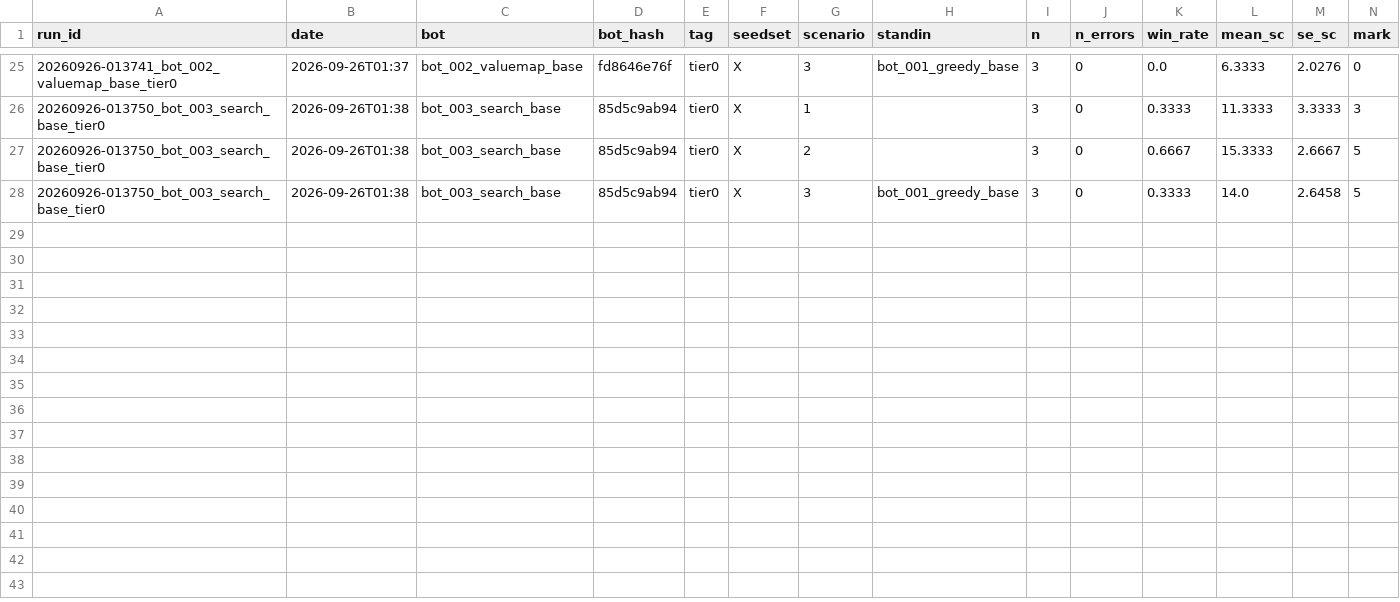
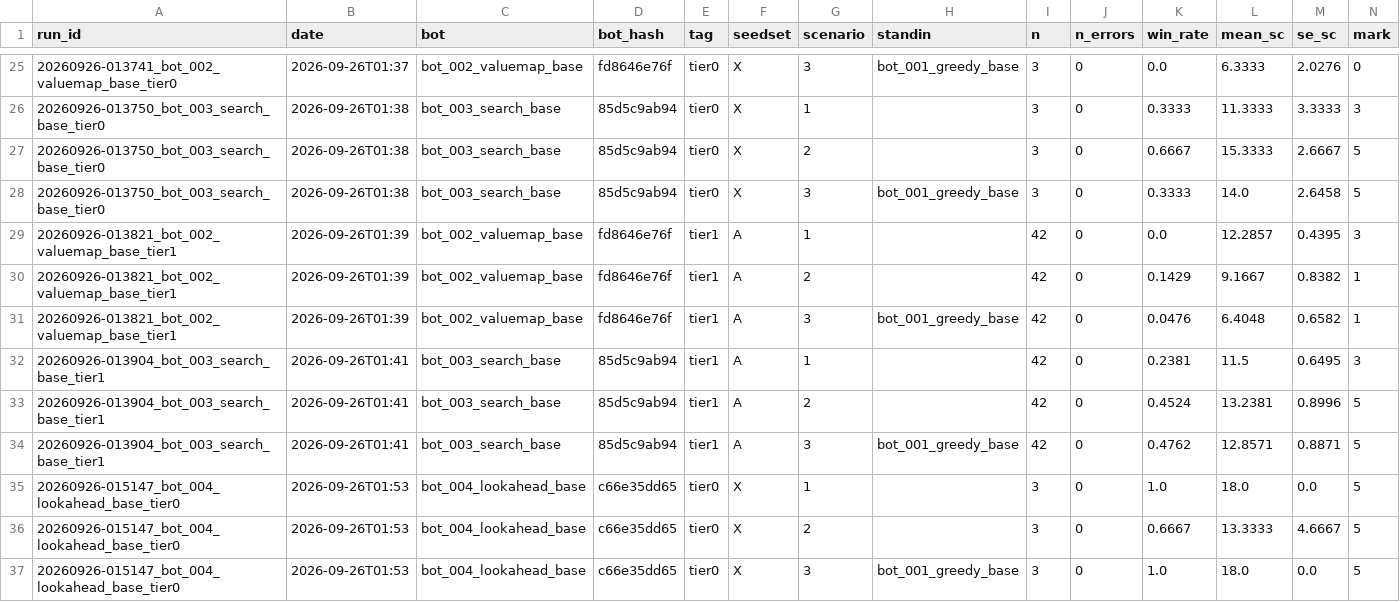
Before and after one commit to EvanCXCheng/3011-Project, a CSV file: results/results.csv, drawn as a sheet; only a part is shown, gaps mark what is left out; rows hold the shown columns only; the diff names each change by its address in the sheet, - before the commit and + after, or states it on an @@ line.

```diff
--- a/results/results.csv
+++ b/results/results.csv
+row 29: 20260926-013821_bot_002_valuemap_base_tier1 | 2026-09-26T01:39 | bot_002_valuemap_base | fd8646e76f | tier1 | A | 1 |  | 42 | 0 | 0.0 | 12.2857 | 0.4395 | 3
+row 30: 20260926-013821_bot_002_valuemap_base_tier1 | 2026-09-26T01:39 | bot_002_valuemap_base | fd8646e76f | tier1 | A | 2 |  | 42 | 0 | 0.1429 | 9.1667 | 0.8382 | 1
+row 31: 20260926-013821_bot_002_valuemap_base_tier1 | 2026-09-26T01:39 | bot_002_valuemap_base | fd8646e76f | tier1 | A | 3 | bot_001_greedy_base | 42 | 0 | 0.0476 | 6.4048 | 0.6582 | 1
+row 32: 20260926-013904_bot_003_search_base_tier1 | 2026-09-26T01:41 | bot_003_search_base | 85d5c9ab94 | tier1 | A | 1 |  | 42 | 0 | 0.2381 | 11.5 | 0.6495 | 3
+row 33: 20260926-013904_bot_003_search_base_tier1 | 2026-09-26T01:41 | bot_003_search_base | 85d5c9ab94 | tier1 | A | 2 |  | 42 | 0 | 0.4524 | 13.2381 | 0.8996 | 5
+row 34: 20260926-013904_bot_003_search_base_tier1 | 2026-09-26T01:41 | bot_003_search_base | 85d5c9ab94 | tier1 | A | 3 | bot_001_greedy_base | 42 | 0 | 0.4762 | 12.8571 | 0.8871 | 5
+row 35: 20260926-015147_bot_004_lookahead_base_tier0 | 2026-09-26T01:53 | bot_004_lookahead_base | c66e35dd65 | tier0 | X | 1 |  | 3 | 0 | 1.0 | 18.0 | 0.0 | 5
+row 36: 20260926-015147_bot_004_lookahead_base_tier0 | 2026-09-26T01:53 | bot_004_lookahead_base | c66e35dd65 | tier0 | X | 2 |  | 3 | 0 | 0.6667 | 13.3333 | 4.6667 | 5
+row 37: 20260926-015147_bot_004_lookahead_base_tier0 | 2026-09-26T01:53 | bot_004_lookahead_base | c66e35dd65 | tier0 | X | 3 | bot_001_greedy_base | 3 | 0 | 1.0 | 18.0 | 0.0 | 5
```
Also changed, not shown: 9 other files.
